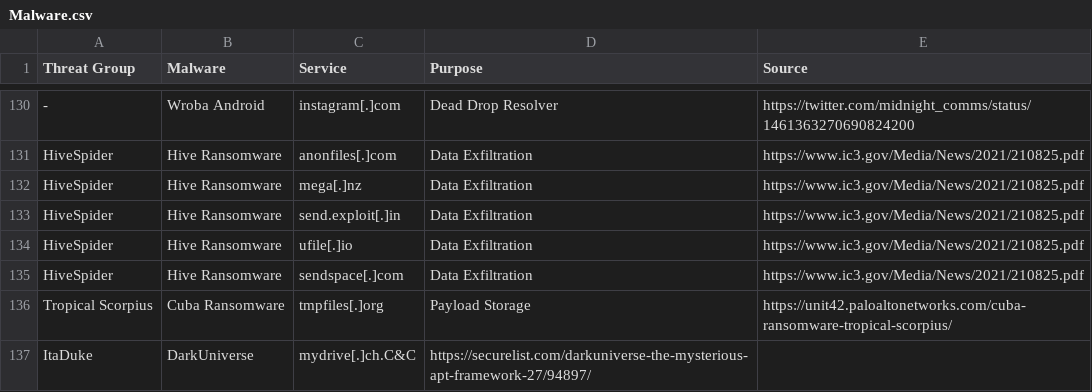
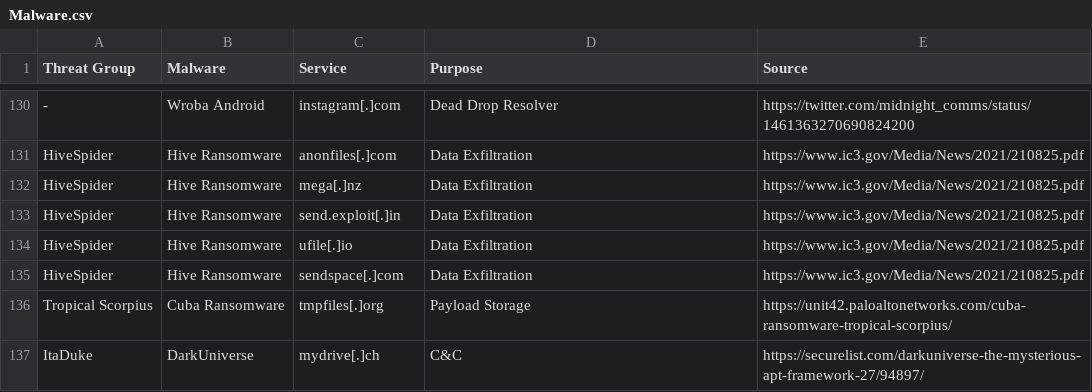
Before and after one commit to BushidoUK/Abused-Legitimate-Services, a CSV file: Malware.csv, drawn as a sheet; only a part is shown, gaps mark what is left out.

Commit message:
Update Malware.csv

```diff
--- a/Malware.csv
+++ b/Malware.csv
@@ -136,2 +136,2 @@ HiveSpider,Hive Ransomware,sendspace[.]com,Data Exfiltration,https://www.ic3.gov
 Tropical Scorpius,Cuba Ransomware,tmpfiles[.]org,Payload Storage,https://unit42.paloaltonetworks.com/cuba-ransomware-tropical-scorpius/
-ItaDuke,DarkUniverse,mydrive[.]ch.C&C,https://securelist.com/darkuniverse-the-mysterious-apt-framework-27/94897/
+ItaDuke,DarkUniverse,mydrive[.]ch,C&C,https://securelist.com/darkuniverse-the-mysterious-apt-framework-27/94897/
```
